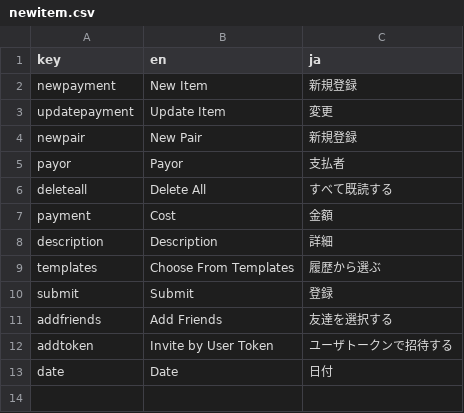
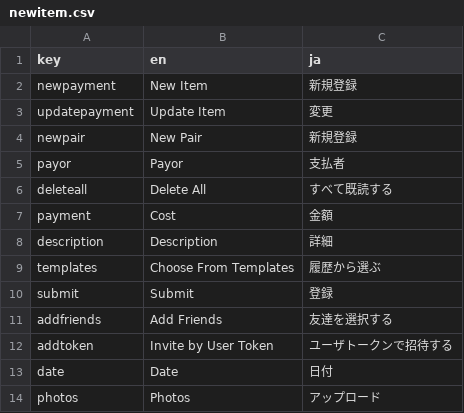
Before and after one commit to pysan3/walle, a CSV file: src/lang/newitem.csv, drawn as a sheet; the diff names each change by its address in the sheet, - before the commit and + after, or states it on an @@ line.

Commit message:
enable photo upload for each payment

```diff
--- a/src/lang/newitem.csv
+++ b/src/lang/newitem.csv
+row 14: photos | Photos | アップロード
```
Also changed, not shown: 22 other files.
